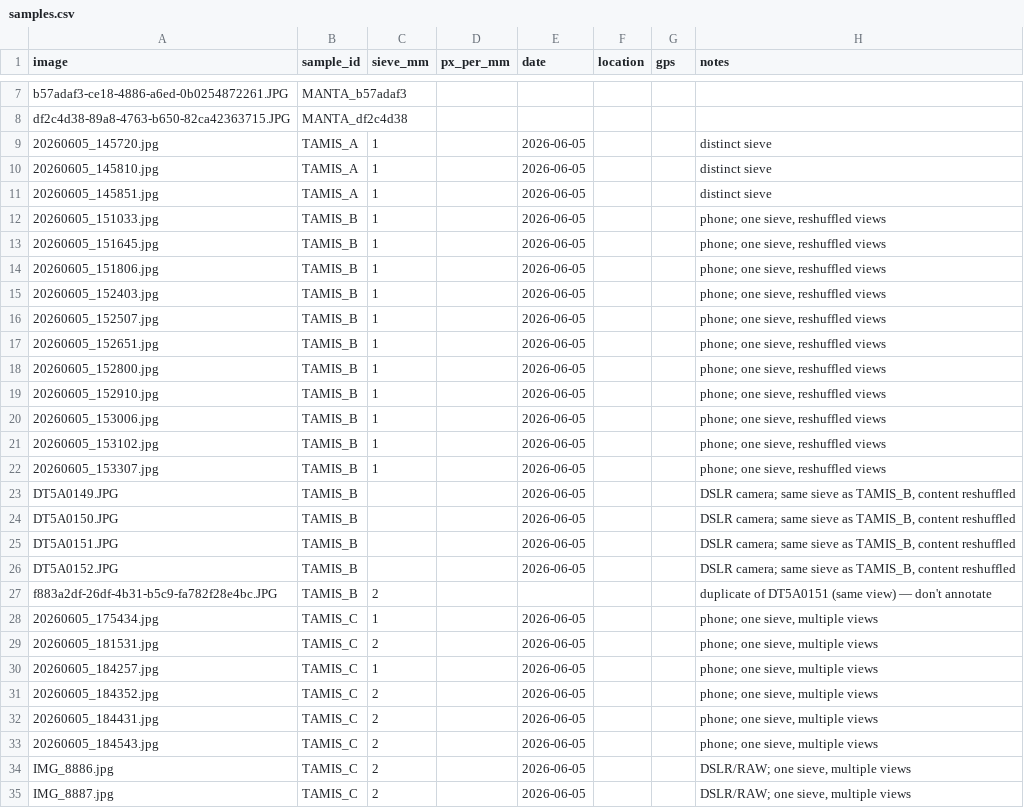
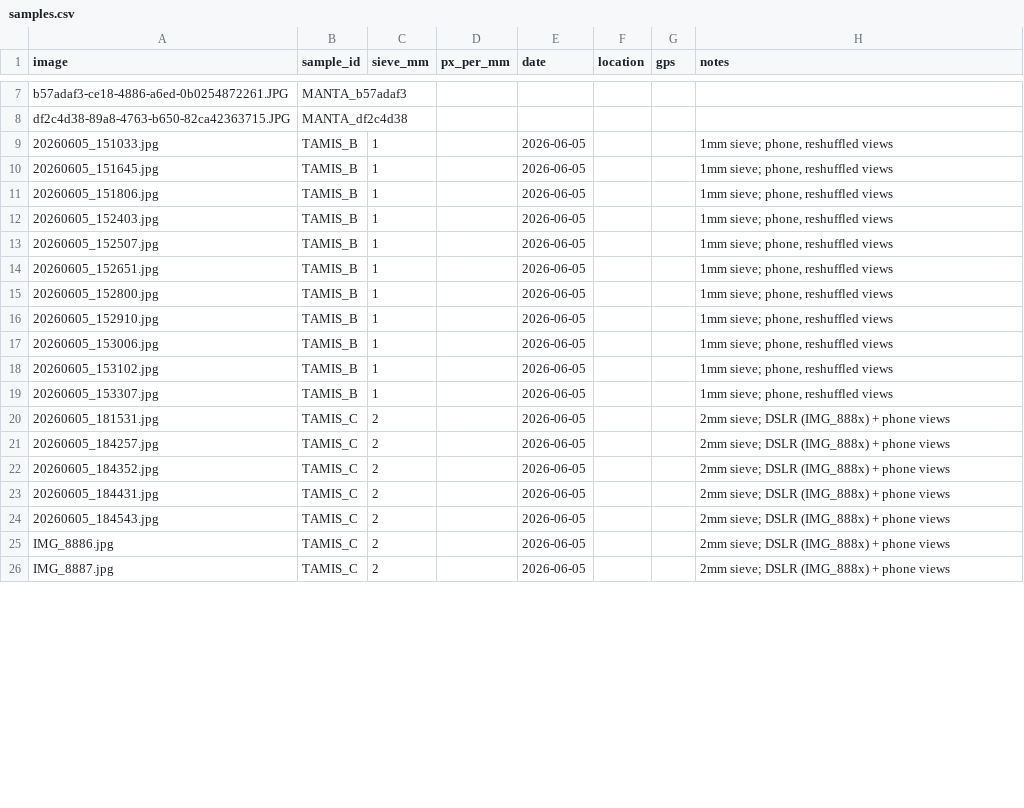
Before and after one commit to lfnothias/microplastic_detection_csc26, a CSV file: samples.csv, drawn as a sheet; only a part is shown, gaps mark what is left out; the diff covers the shown part only.

Commit message:
data: correct sieve grouping (TAMIS_DSLR/B/C/D single-mesh) per user

```diff
--- a/samples.csv
+++ b/samples.csv
@@ -8,28 +8,19 @@ b57adaf3-ce18-4886-a6ed-0b0254872261.JPG,MANTA_b57adaf3,,,,,,
 df2c4d38-89a8-4763-b650-82ca42363715.JPG,MANTA_df2c4d38,,,,,,
-20260605_145720.jpg,TAMIS_A,1,,2026-06-05,,,distinct sieve
-20260605_145810.jpg,TAMIS_A,1,,2026-06-05,,,distinct sieve
-20260605_145851.jpg,TAMIS_A,1,,2026-06-05,,,distinct sieve
-20260605_151033.jpg,TAMIS_B,1,,2026-06-05,,,"phone; one sieve, reshuffled views"
-20260605_151645.jpg,TAMIS_B,1,,2026-06-05,,,"phone; one sieve, reshuffled views"
-20260605_151806.jpg,TAMIS_B,1,,2026-06-05,,,"phone; one sieve, reshuffled views"
-20260605_152403.jpg,TAMIS_B,1,,2026-06-05,,,"phone; one sieve, reshuffled views"
-20260605_152507.jpg,TAMIS_B,1,,2026-06-05,,,"phone; one sieve, reshuffled views"
-20260605_152651.jpg,TAMIS_B,1,,2026-06-05,,,"phone; one sieve, reshuffled views"
-20260605_152800.jpg,TAMIS_B,1,,2026-06-05,,,"phone; one sieve, reshuffled views"
-20260605_152910.jpg,TAMIS_B,1,,2026-06-05,,,"phone; one sieve, reshuffled views"
-20260605_153006.jpg,TAMIS_B,1,,2026-06-05,,,"phone; one sieve, reshuffled views"
-20260605_153102.jpg,TAMIS_B,1,,2026-06-05,,,"phone; one sieve, reshuffled views"
-20260605_153307.jpg,TAMIS_B,1,,2026-06-05,,,"phone; one sieve, reshuffled views"
-DT5A0149.JPG,TAMIS_B,,,2026-06-05,,,"DSLR camera; same sieve as TAMIS_B, content reshuffled"
-DT5A0150.JPG,TAMIS_B,,,2026-06-05,,,"DSLR camera; same sieve as TAMIS_B, content reshuffled"
-DT5A0151.JPG,TAMIS_B,,,2026-06-05,,,"DSLR camera; same sieve as TAMIS_B, content reshuffled"
-DT5A0152.JPG,TAMIS_B,,,2026-06-05,,,"DSLR camera; same sieve as TAMIS_B, content reshuffled"
-f883a2df-26df-4b31-b5c9-fa782f28e4bc.JPG,TAMIS_B,2,,,,,duplicate of DT5A0151 (same view) — don't annotate
-20260605_175434.jpg,TAMIS_C,1,,2026-06-05,,,"phone; one sieve, multiple views"
-20260605_181531.jpg,TAMIS_C,2,,2026-06-05,,,"phone; one sieve, multiple views"
-20260605_184257.jpg,TAMIS_C,1,,2026-06-05,,,"phone; one sieve, multiple views"
-20260605_184352.jpg,TAMIS_C,2,,2026-06-05,,,"phone; one sieve, multiple views"
-20260605_184431.jpg,TAMIS_C,2,,2026-06-05,,,"phone; one sieve, multiple views"
-20260605_184543.jpg,TAMIS_C,2,,2026-06-05,,,"phone; one sieve, multiple views"
-IMG_8886.jpg,TAMIS_C,2,,2026-06-05,,,"DSLR/RAW; one sieve, multiple views"
-IMG_8887.jpg,TAMIS_C,2,,2026-06-05,,,"DSLR/RAW; one sieve, multiple views"
+20260605_151033.jpg,TAMIS_B,1,,2026-06-05,,,"1mm sieve; phone, reshuffled views"
+20260605_151645.jpg,TAMIS_B,1,,2026-06-05,,,"1mm sieve; phone, reshuffled views"
+20260605_151806.jpg,TAMIS_B,1,,2026-06-05,,,"1mm sieve; phone, reshuffled views"
+20260605_152403.jpg,TAMIS_B,1,,2026-06-05,,,"1mm sieve; phone, reshuffled views"
+20260605_152507.jpg,TAMIS_B,1,,2026-06-05,,,"1mm sieve; phone, reshuffled views"
+20260605_152651.jpg,TAMIS_B,1,,2026-06-05,,,"1mm sieve; phone, reshuffled views"
+20260605_152800.jpg,TAMIS_B,1,,2026-06-05,,,"1mm sieve; phone, reshuffled views"
+20260605_152910.jpg,TAMIS_B,1,,2026-06-05,,,"1mm sieve; phone, reshuffled views"
+20260605_153006.jpg,TAMIS_B,1,,2026-06-05,,,"1mm sieve; phone, reshuffled views"
+20260605_153102.jpg,TAMIS_B,1,,2026-06-05,,,"1mm sieve; phone, reshuffled views"
+20260605_153307.jpg,TAMIS_B,1,,2026-06-05,,,"1mm sieve; phone, reshuffled views"
+20260605_181531.jpg,TAMIS_C,2,,2026-06-05,,,2mm sieve; DSLR (IMG_888x) + phone views
+20260605_184257.jpg,TAMIS_C,2,,2026-06-05,,,2mm sieve; DSLR (IMG_888x) + phone views
+20260605_184352.jpg,TAMIS_C,2,,2026-06-05,,,2mm sieve; DSLR (IMG_888x) + phone views
+20260605_184431.jpg,TAMIS_C,2,,2026-06-05,,,2mm sieve; DSLR (IMG_888x) + phone views
+20260605_184543.jpg,TAMIS_C,2,,2026-06-05,,,2mm sieve; DSLR (IMG_888x) + phone views
+IMG_8886.jpg,TAMIS_C,2,,2026-06-05,,,2mm sieve; DSLR (IMG_888x) + phone views
+IMG_8887.jpg,TAMIS_C,2,,2026-06-05,,,2mm sieve; DSLR (IMG_888x) + phone views
```
Also changed, not shown: 9 added rows and 4 edited cells elsewhere in this file.
